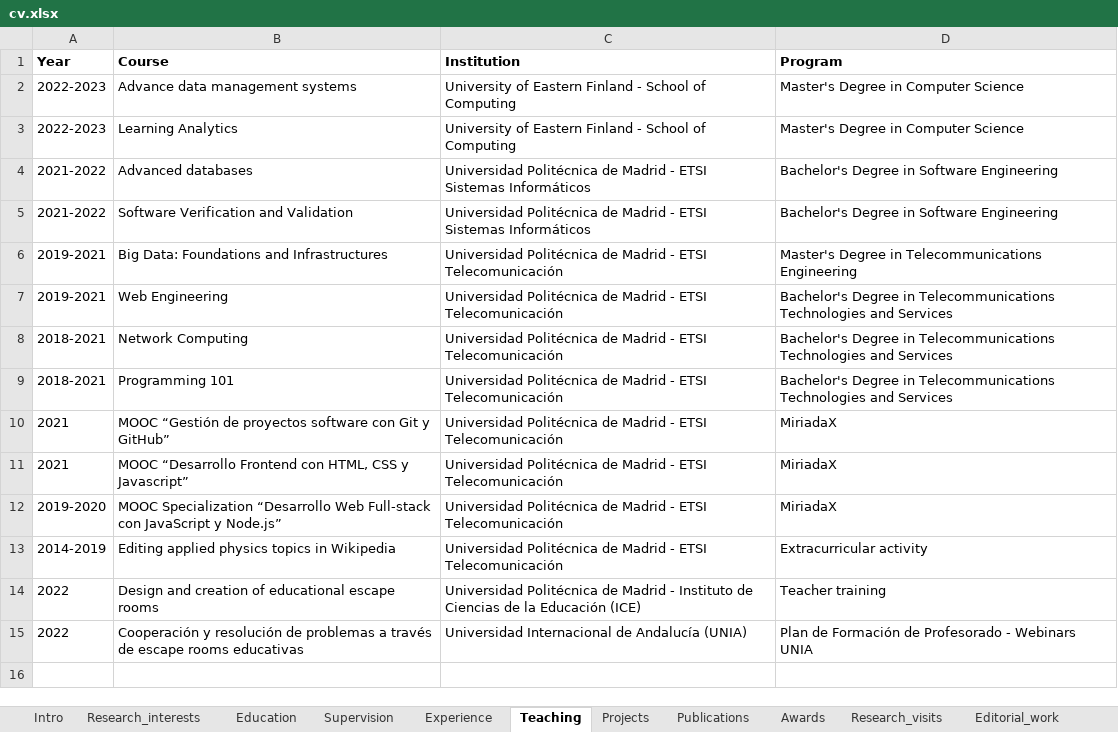
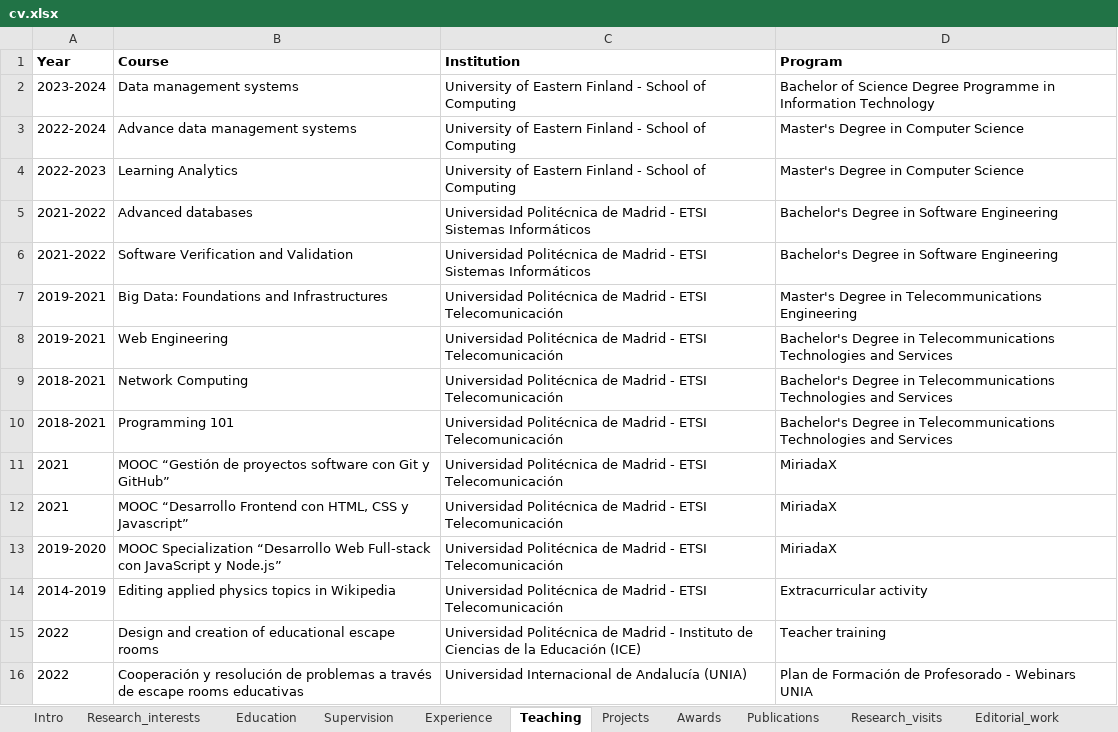
Before and after one commit to sonsoleslp/sonsoleslp.github.io, an Excel workbook: cv.xlsx, sheet Teaching, drawn as a sheet; values as stored, in another font and other column widths than the file's, no borders; charts and pictures not drawn; addresses are those after the commit; the diff names each change by its address in the sheet, - before the commit and + after, or states it on an @@ line.

```diff
--- a/cv.xlsx (sheet Teaching)
+++ b/cv.xlsx (sheet Teaching)
@@ sheet tab order changed: Intro | Research_interests | Education | Supervision | Experience | Teaching | Projects | Awards | Publications | Research_visits | Editorial_work @@
+row 2: 2023-2024 | Data management systems | University of Eastern Finland - School of Computing | Bachelor of Science Degree Programme in Information Technology
-A3 (Year): 2022-2023
+A3 (Year): 2022-2024
```
Also changed, not shown: sheet Projects, sheet Publications, sheet Editorial_work, sheet Experience, sheet Education, 1 other file.
